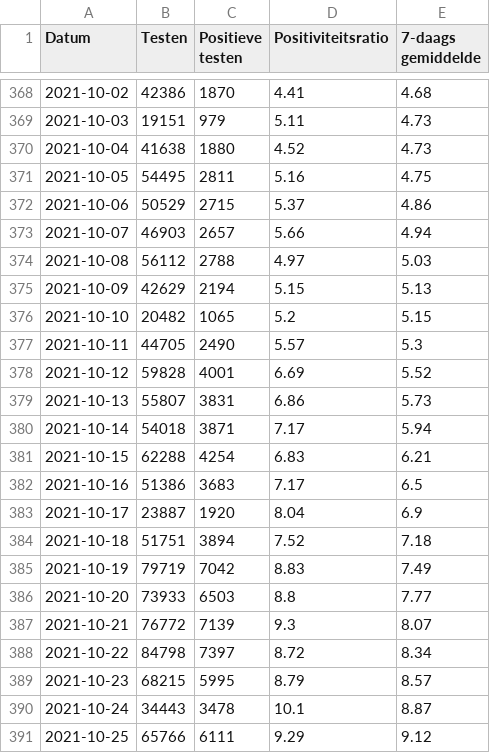
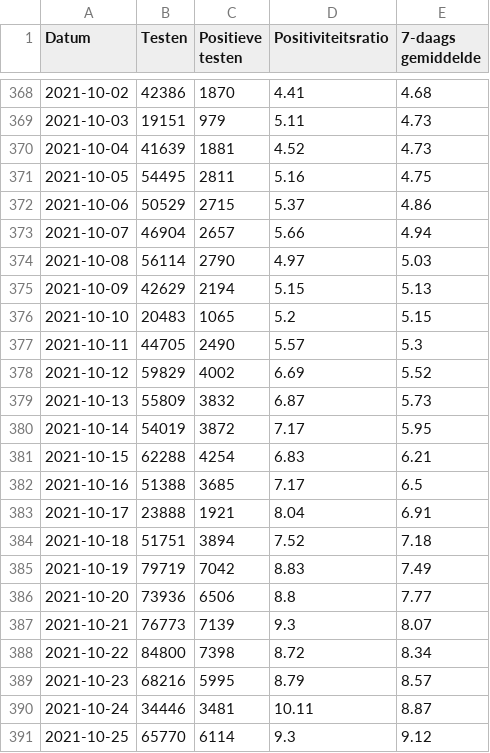
Before and after one commit to andystevensss/corona-data, a CSV file: cases/posratebyDate.csv, drawn as a sheet; only a part is shown, gaps mark what is left out; the diff covers the shown part only.

Commit message:
automatic update

```diff
--- a/cases/posratebyDate.csv
+++ b/cases/posratebyDate.csv
@@ -369,23 +369,23 @@ Datum,Testen,Positieve testen,Positiviteitsratio,7-daags gemiddelde
 2021-10-03,19151,979,5.11,4.73
-2021-10-04,41638,1880,4.52,4.73
+2021-10-04,41639,1881,4.52,4.73
 2021-10-05,54495,2811,5.16,4.75
 2021-10-06,50529,2715,5.37,4.86
-2021-10-07,46903,2657,5.66,4.94
-2021-10-08,56112,2788,4.97,5.03
+2021-10-07,46904,2657,5.66,4.94
+2021-10-08,56114,2790,4.97,5.03
 2021-10-09,42629,2194,5.15,5.13
-2021-10-10,20482,1065,5.2,5.15
+2021-10-10,20483,1065,5.2,5.15
 2021-10-11,44705,2490,5.57,5.3
-2021-10-12,59828,4001,6.69,5.52
-2021-10-13,55807,3831,6.86,5.73
-2021-10-14,54018,3871,7.17,5.94
+2021-10-12,59829,4002,6.69,5.52
+2021-10-13,55809,3832,6.87,5.73
+2021-10-14,54019,3872,7.17,5.95
 2021-10-15,62288,4254,6.83,6.21
-2021-10-16,51386,3683,7.17,6.5
-2021-10-17,23887,1920,8.04,6.9
+2021-10-16,51388,3685,7.17,6.5
+2021-10-17,23888,1921,8.04,6.91
 2021-10-18,51751,3894,7.52,7.18
 2021-10-19,79719,7042,8.83,7.49
-2021-10-20,73933,6503,8.8,7.77
-2021-10-21,76772,7139,9.3,8.07
-2021-10-22,84798,7397,8.72,8.34
-2021-10-23,68215,5995,8.79,8.57
-2021-10-24,34443,3478,10.1,8.87
-2021-10-25,65766,6111,9.29,9.12
+2021-10-20,73936,6506,8.8,7.77
+2021-10-21,76773,7139,9.3,8.07
+2021-10-22,84800,7398,8.72,8.34
+2021-10-23,68216,5995,8.79,8.57
+2021-10-24,34446,3481,10.11,8.87
+2021-10-25,65770,6114,9.3,9.12
```
Also changed, not shown: 1 added row and 29 edited cells elsewhere in this file.
